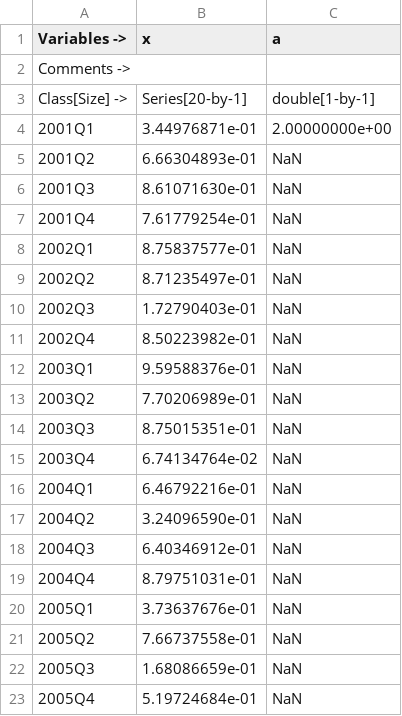
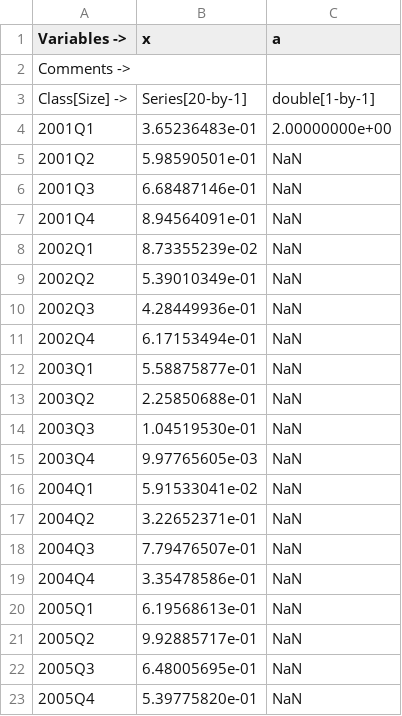
Before and after one commit to IRIS-Solutions-Team/IRIS-Test, a CSV file: dbase/dbsaveTest1.csv, drawn as a sheet.

Commit message:
Update tests

```diff
--- a/dbase/dbsaveTest1.csv
+++ b/dbase/dbsaveTest1.csv
@@ -3,21 +3,21 @@
 "Class[Size] ->","Series[20-by-1]","double[1-by-1]"
-"2001Q1",3.44976871e-01,2.00000000e+00
-"2001Q2",6.66304893e-01,NaN
-"2001Q3",8.61071630e-01,NaN
-"2001Q4",7.61779254e-01,NaN
-"2002Q1",8.75837577e-01,NaN
-"2002Q2",8.71235497e-01,NaN
-"2002Q3",1.72790403e-01,NaN
-"2002Q4",8.50223982e-01,NaN
-"2003Q1",9.59588376e-01,NaN
-"2003Q2",7.70206989e-01,NaN
-"2003Q3",8.75015351e-01,NaN
-"2003Q4",6.74134764e-02,NaN
-"2004Q1",6.46792216e-01,NaN
-"2004Q2",3.24096590e-01,NaN
-"2004Q3",6.40346912e-01,NaN
-"2004Q4",8.79751031e-01,NaN
-"2005Q1",3.73637676e-01,NaN
-"2005Q2",7.66737558e-01,NaN
-"2005Q3",1.68086659e-01,NaN
-"2005Q4",5.19724684e-01,NaN
+"2001Q1",3.65236483e-01,2.00000000e+00
+"2001Q2",5.98590501e-01,NaN
+"2001Q3",6.68487146e-01,NaN
+"2001Q4",8.94564091e-01,NaN
+"2002Q1",8.73355239e-02,NaN
+"2002Q2",5.39010349e-01,NaN
+"2002Q3",4.28449936e-01,NaN
+"2002Q4",6.17153494e-01,NaN
+"2003Q1",5.58875877e-01,NaN
+"2003Q2",2.25850688e-01,NaN
+"2003Q3",1.04519530e-01,NaN
+"2003Q4",9.97765605e-03,NaN
+"2004Q1",5.91533041e-02,NaN
+"2004Q2",3.22652371e-01,NaN
+"2004Q3",7.79476507e-01,NaN
+"2004Q4",3.35478586e-01,NaN
+"2005Q1",6.19568613e-01,NaN
+"2005Q2",9.92885717e-01,NaN
+"2005Q3",6.48005695e-01,NaN
+"2005Q4",5.39775820e-01,NaN
```
Also changed, not shown: dbase/dbsaveTest2.csv, dbase/dbsaveTest3.csv, 20 other files.
